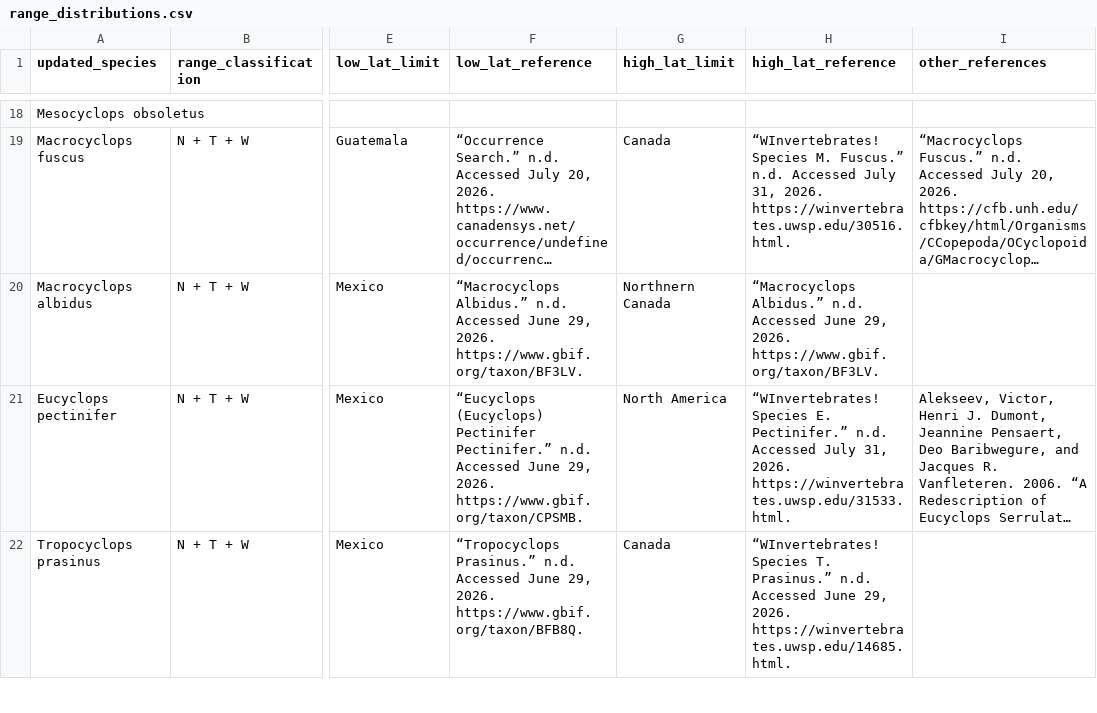
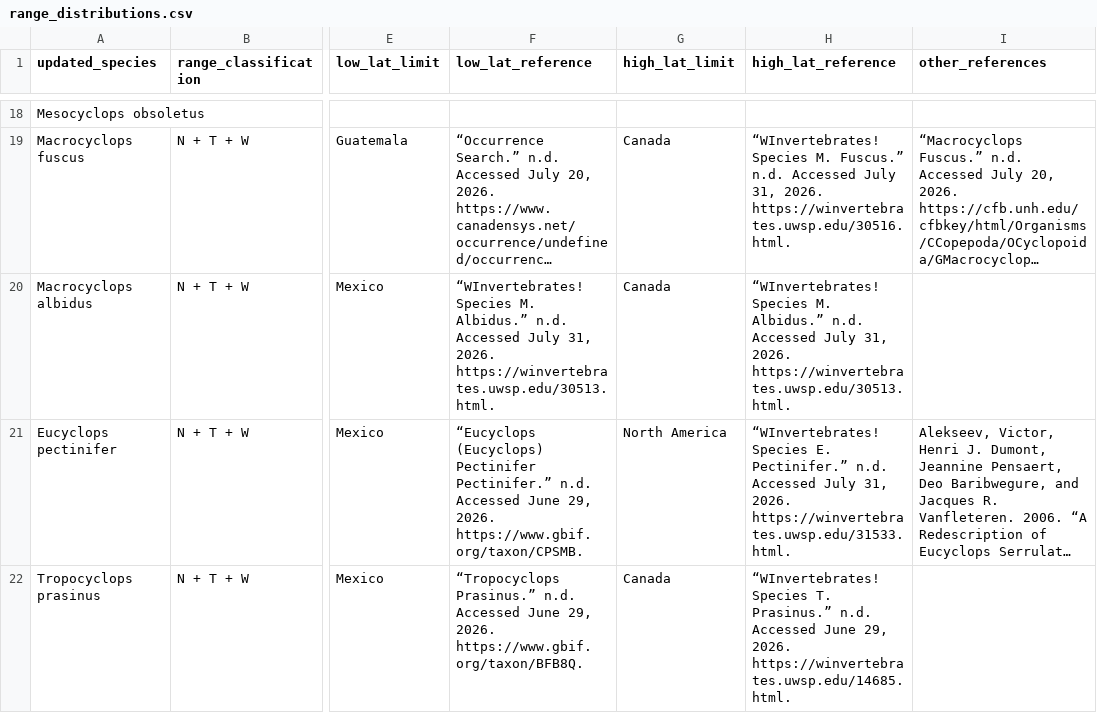
Before and after one commit to ZoopEcoEvo/historical_copepods, a CSV file: Raw_data/range_distributions.csv, drawn as a sheet; only a part is shown, gaps mark what is left out; long unchanged cells end in …; the diff names each change by its address in the sheet, - before the commit and + after, or states it on an @@ line.

Commit message:
fixed data

```diff
--- a/Raw_data/range_distributions.csv
+++ b/Raw_data/range_distributions.csv
-F20 (low_lat_reference): “Macrocyclops Albidus.” n.d. Accessed June 29, 2026. https://www.gbif.org/taxon/BF3LV.
+F20 (low_lat_reference): “WInvertebrates! Species M. Albidus.” n.d. Accessed July 31, 2026. https://winvertebrates.uwsp.edu/30513.html.
-G20 (high_lat_limit): Northnern Canada
+G20 (high_lat_limit): Canada
-H20 (high_lat_reference): “Macrocyclops Albidus.” n.d. Accessed June 29, 2026. https://www.gbif.org/taxon/BF3LV.
+H20 (high_lat_reference): “WInvertebrates! Species M. Albidus.” n.d. Accessed July 31, 2026. https://winvertebrates.uwsp.edu/30513.html.
```
